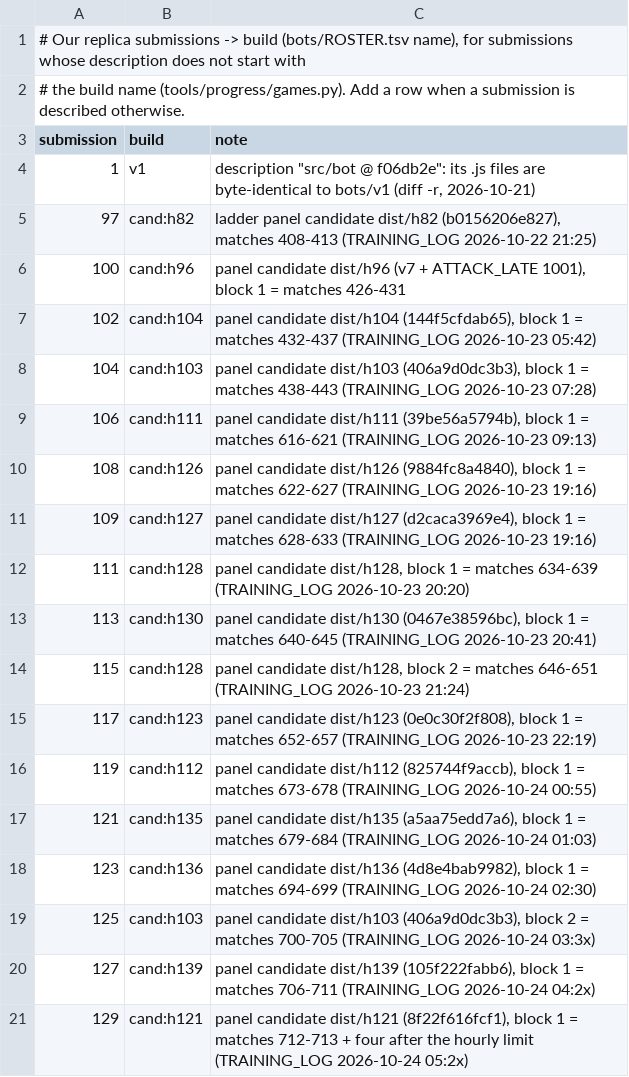
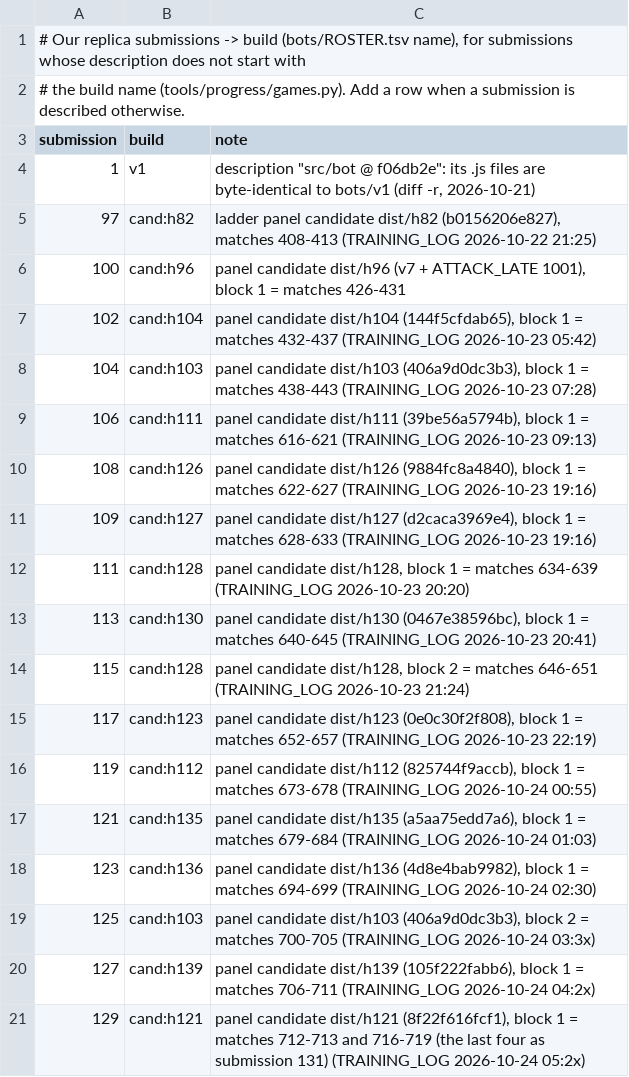
Before and after one commit to terryvanbelle/battlecode19-vibe, a TSV file: tools/progress/submissions.tsv, drawn as a sheet.

```diff
--- a/tools/progress/submissions.tsv
+++ b/tools/progress/submissions.tsv
@@ -20,2 +20,2 @@ submission	build	note
 127	cand:h139	panel candidate dist/h139 (105f222fabb6), block 1 = matches 706-711 (TRAINING_LOG 2026-10-24 04:2x)
-129	cand:h121	panel candidate dist/h121 (8f22f616fcf1), block 1 = matches 712-713 + four after the hourly limit (TRAINING_LOG 2026-10-24 05:2x)
+129	cand:h121	panel candidate dist/h121 (8f22f616fcf1), block 1 = matches 712-713 and 716-719 (the last four as submission 131) (TRAINING_LOG 2026-10-24 05:2x)
```
Also changed, not shown: progress/attempts.csv, 2 other files.
